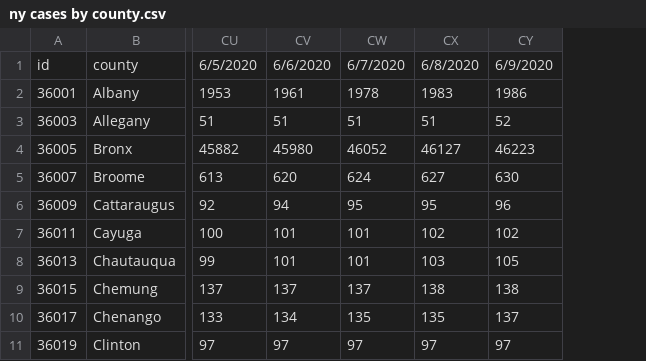
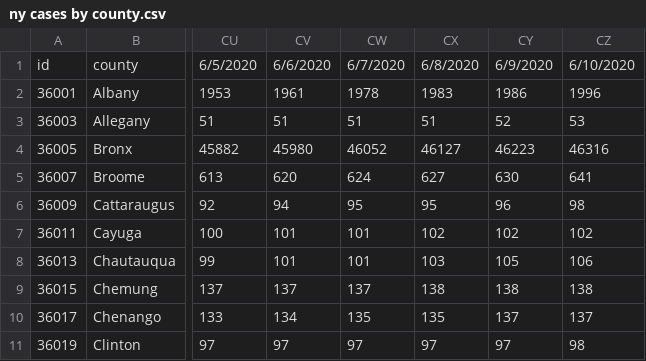
Before and after one commit to PEESEgroup/PEESE-COVID19, a CSV file: ny cases by county.csv, drawn as a sheet; only a part is shown, gaps mark what is left out; the diff names each change by its address in the sheet, - before the commit and + after, or states it on an @@ line.

```diff
--- a/ny cases by county.csv
+++ b/ny cases by county.csv
+column CZ, rows 1-11: 6/10/2020 | 1996 | 53 | 46316 | 641 | 98 | 102 | 106 | 138 | 137 | 98
```
Also changed, not shown: 1 other file.
